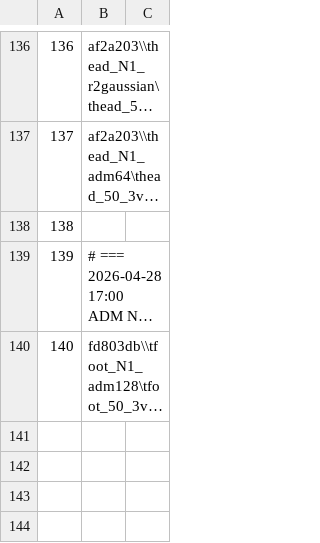
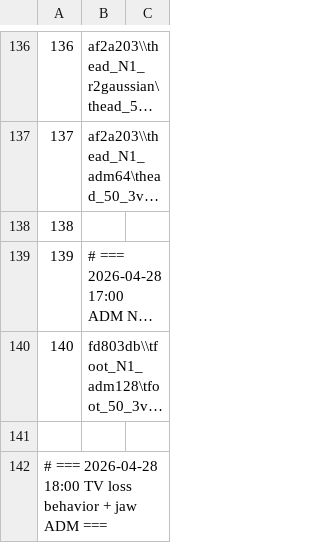
Before and after one commit to hqy2020/SPAGS, a TSV file: cc-agent/autoresearch/results.tsv, drawn as a sheet; only a part is shown, gaps mark what is left out; long unchanged cells end in …; the diff covers the shown part only; the diff names each change by its address in the sheet, - before the commit and + after, or states it on an @@ line.

```diff
--- a/cc-agent/autoresearch/results.tsv
+++ b/cc-agent/autoresearch/results.tsv
+row 141: (empty)
+row 142: # === 2026-04-28 18:00 TV loss behavior + jaw ADM ===
```
Also changed, not shown: 4 added rows elsewhere in this file, 1 other file.
